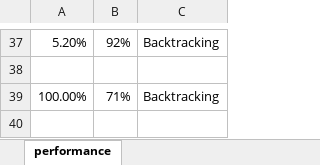
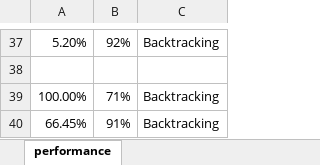
Before and after one commit to meziyum/leetcode-solutions, an Excel workbook: Java/performance.xlsx, sheet performance, drawn as a sheet; only a part is shown, gaps mark what is left out; values as stored, in another font and other column widths than the file's, no borders; the diff names each change by its address in the sheet, - before the commit and + after, or states it on an @@ line.

Commit message:
Problem 50 Java Solution Backtracking 66.45% 91%

```diff
--- a/Java/performance.xlsx (sheet performance)
+++ b/Java/performance.xlsx (sheet performance)
+row 40: 66.45% | 91% | Backtracking
```
Also changed, not shown: 1 other file.
